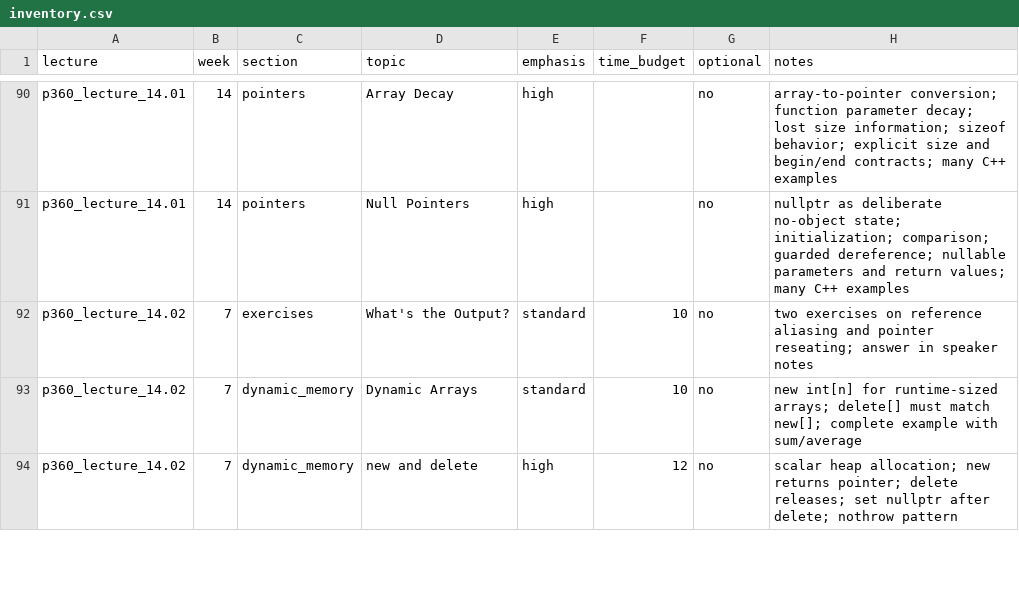
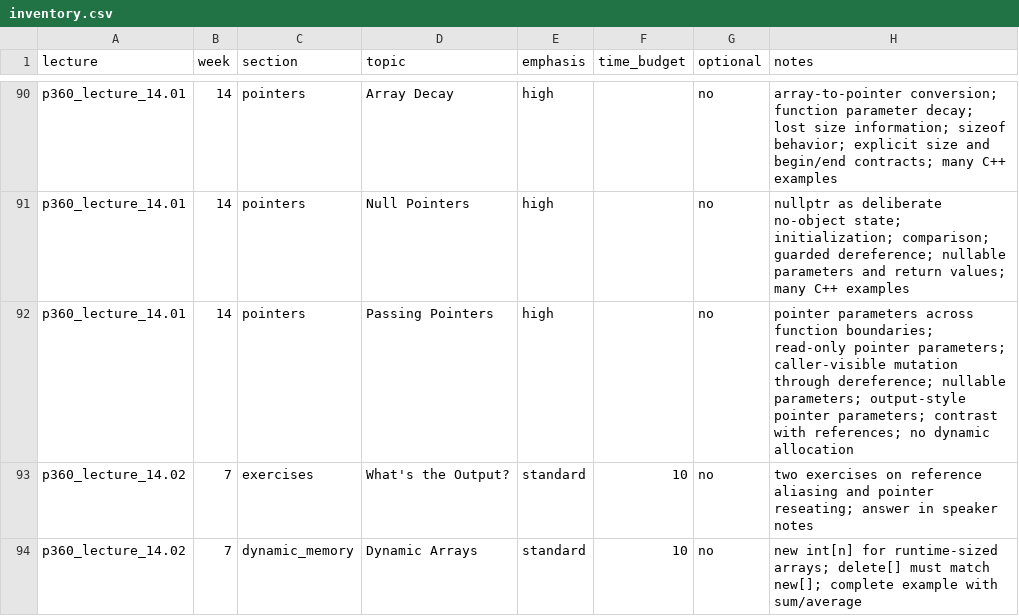
Before and after one commit to 9mytmh5z4p-sketch/CISP360, a CSV file: inventory.csv, drawn as a sheet; only a part is shown, gaps mark what is left out; the shorter side is filled out with more unchanged rows; the diff names each change by its address in the sheet, - before the commit and + after, or states it on an @@ line.

```diff
--- a/inventory.csv
+++ b/inventory.csv
+row 92: p360_lecture_14.01 | 14 | pointers | Passing Pointers | high |  | no | pointer parameters across function boundaries; read-only pointer parameters; caller-visible mutation through dereference; nullable parameters; output-style pointer parameters; contrast with references; no dynamic allocation
```
Also changed, not shown: 6 other files.
